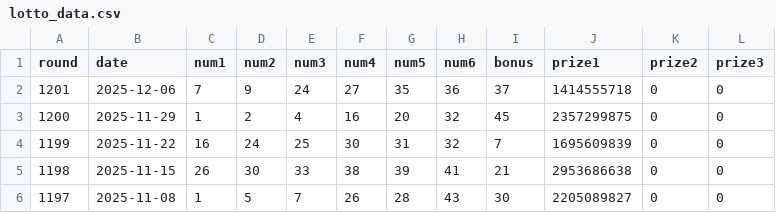
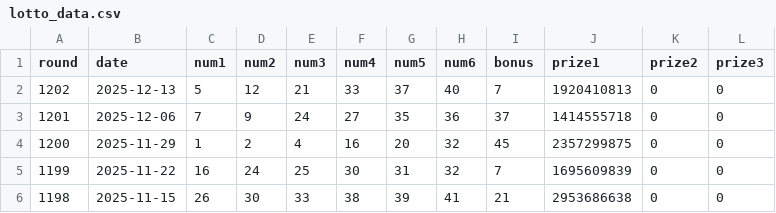
Before and after one commit to nagashino2014/Lotto, a CSV file: lotto_data.csv, drawn as a sheet; only a part is shown; the shorter side is filled out with more unchanged rows.

```diff
--- a/lotto_data.csv
+++ b/lotto_data.csv
@@ -1,2 +1,3 @@
 round,date,num1,num2,num3,num4,num5,num6,bonus,prize1,prize2,prize3
+1202,2025-12-13,5,12,21,33,37,40,7,1920410813,0,0
 1201,2025-12-06,7,9,24,27,35,36,37,1414555718,0,0
```
